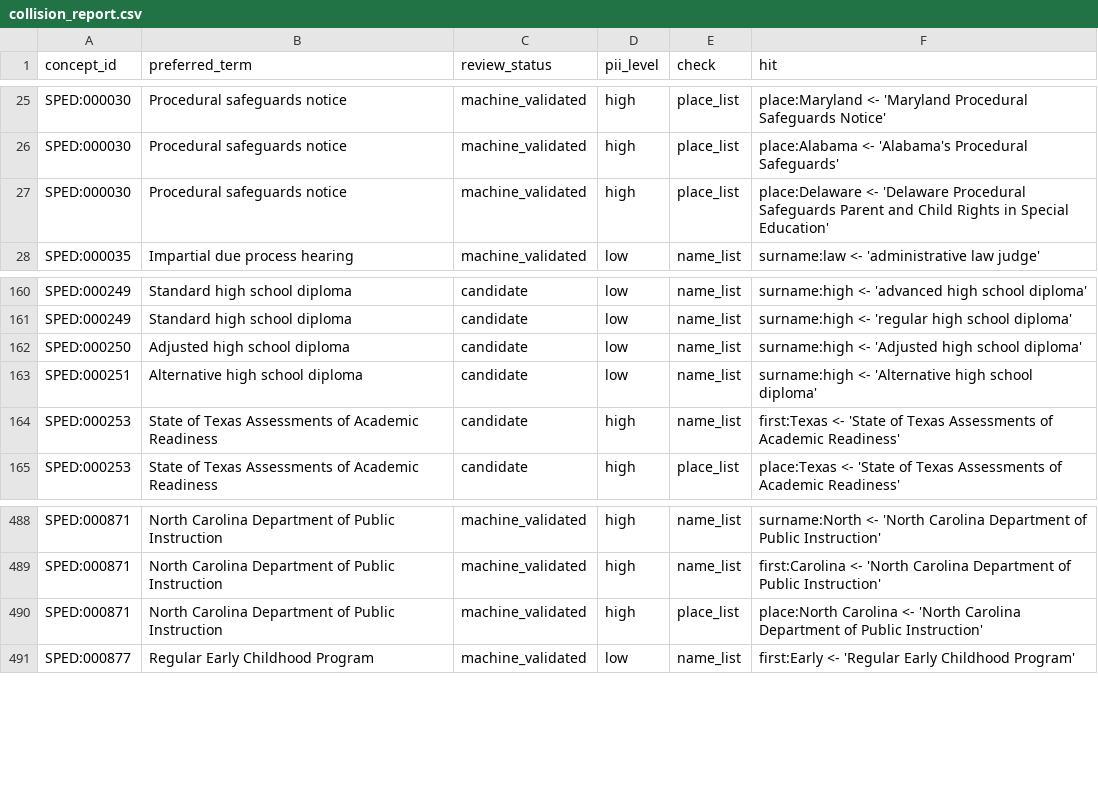
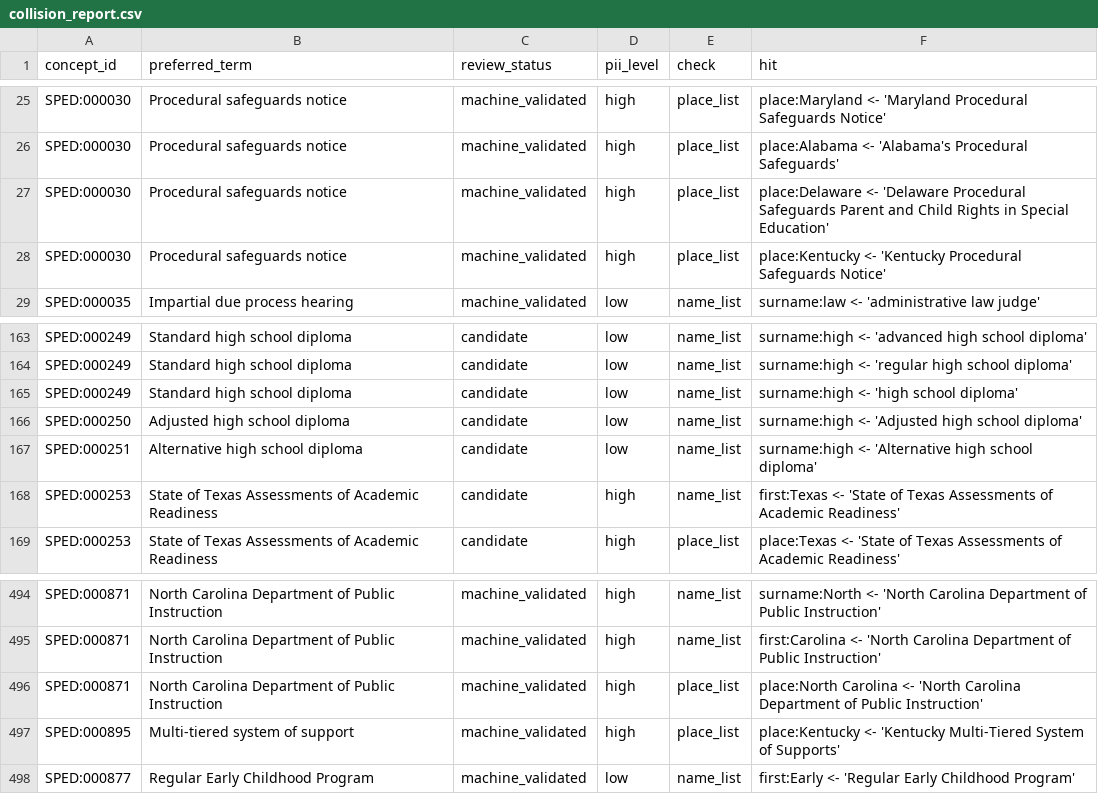
Before and after one commit to siskinskai/spedlex, a CSV file: data/collision_report.csv, drawn as a sheet; only a part is shown, gaps mark what is left out; the diff covers the shown part only.

```diff
--- a/data/collision_report.csv
+++ b/data/collision_report.csv
@@ -27,2 +27,3 @@ SPED:000030,Procedural safeguards notice,machine_validated,high,place_list,place
 SPED:000030,Procedural safeguards notice,machine_validated,high,place_list,place:Delaware <- 'Delaware Procedural Safeguards Parent and Child Rights in Special Education'
+SPED:000030,Procedural safeguards notice,machine_validated,high,place_list,place:Kentucky <- 'Kentucky Procedural Safeguards Notice'
 SPED:000035,Impartial due process hearing,machine_validated,low,name_list,surname:law <- 'administrative law judge'
@@ -161,2 +164,3 @@ SPED:000249,Standard high school diploma,candidate,low,name_list,surname:high <-
 SPED:000249,Standard high school diploma,candidate,low,name_list,surname:high <- 'regular high school diploma'
+SPED:000249,Standard high school diploma,candidate,low,name_list,surname:high <- 'high school diploma'
 SPED:000250,Adjusted high school diploma,candidate,low,name_list,surname:high <- 'Adjusted high school diploma'
@@ -490,2 +496,3 @@ SPED:000871,North Carolina Department of Public Instruction,machine_validated,hi
 SPED:000871,North Carolina Department of Public Instruction,machine_validated,high,place_list,place:North Carolina <- 'North Carolina Department of Public Instruction'
+SPED:000895,Multi-tiered system of support,machine_validated,high,place_list,place:Kentucky <- 'Kentucky Multi-Tiered System of Supports'
 SPED:000877,Regular Early Childhood Program,machine_validated,low,name_list,first:Early <- 'Regular Early Childhood Program'
```
Also changed, not shown: 20 added rows elsewhere in this file, data/concept_ids.tsv, sources/documents.tsv, 14 other files.
